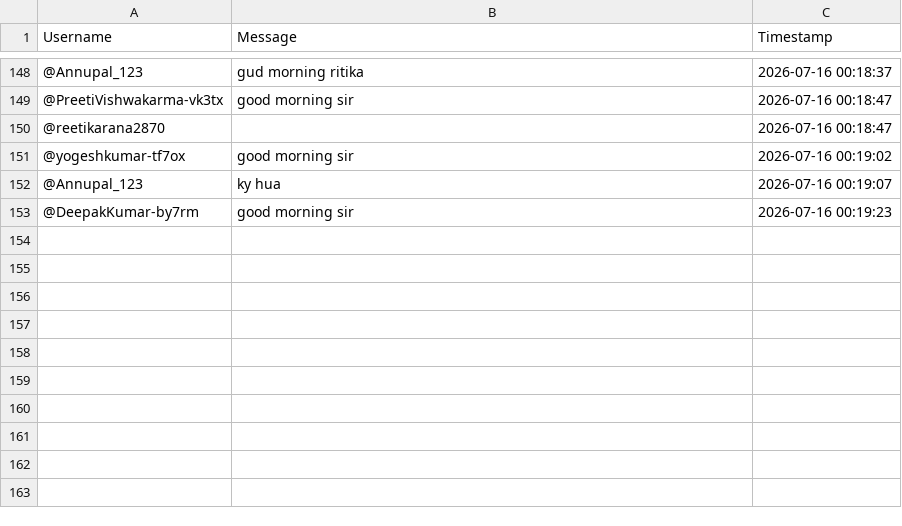
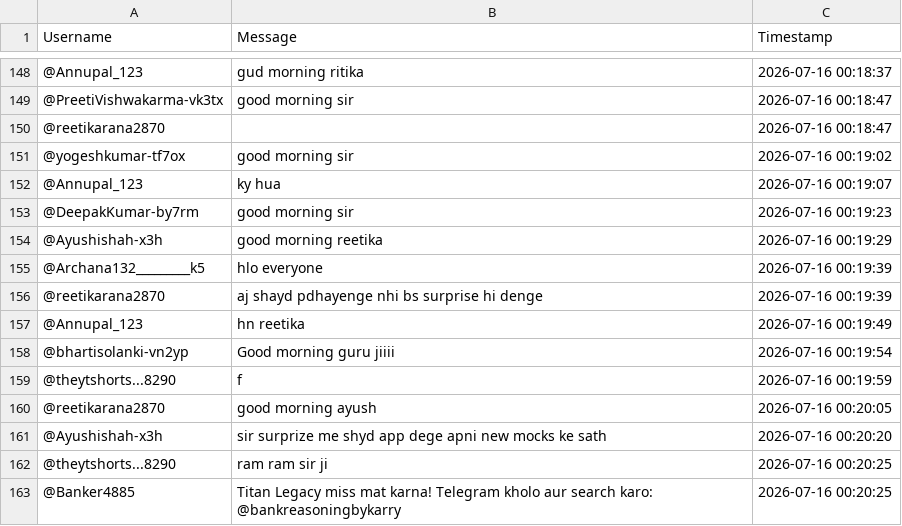
Before and after one commit to sjskkaka281/Ytsc, a CSV file: chat_db_Bm96LhzC4Qk.csv, drawn as a sheet; only a part is shown, gaps mark what is left out.

```diff
--- a/chat_db_Bm96LhzC4Qk.csv
+++ b/chat_db_Bm96LhzC4Qk.csv
@@ -153 +153,11 @@ Username,Message,Timestamp
 @DeepakKumar-by7rm,good morning sir,2026-07-16 00:19:23
+@Ayushishah-x3h,good morning reetika,2026-07-16 00:19:29
+@Archana132_________k5,hlo everyone,2026-07-16 00:19:39
+@reetikarana2870,aj shayd pdhayenge nhi bs surprise hi denge,2026-07-16 00:19:39
+@Annupal_123,hn reetika,2026-07-16 00:19:49
+@bhartisolanki-vn2yp,Good morning guru jiiii,2026-07-16 00:19:54
+@theytshorts...8290,f,2026-07-16 00:19:59
+@reetikarana2870,good morning ayush,2026-07-16 00:20:05
+@Ayushishah-x3h,sir surprize me shyd app dege apni new mocks ke sath,2026-07-16 00:20:20
+@theytshorts...8290,ram ram sir ji,2026-07-16 00:20:25
+@Banker4885, Titan Legacy miss mat karna! Telegram kholo aur search karo: @bankreasoningbykarry,2026-07-16 00:20:25
```
